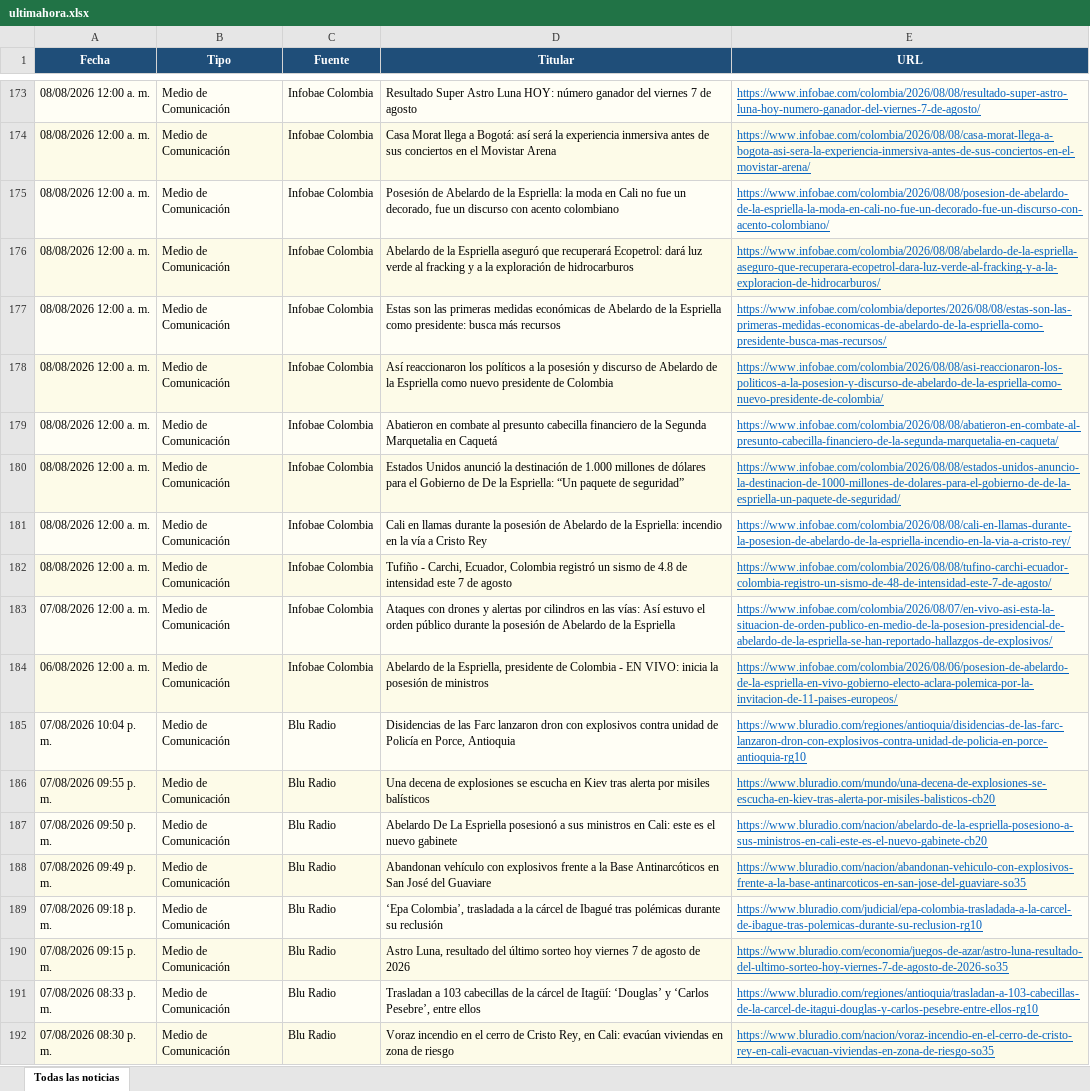
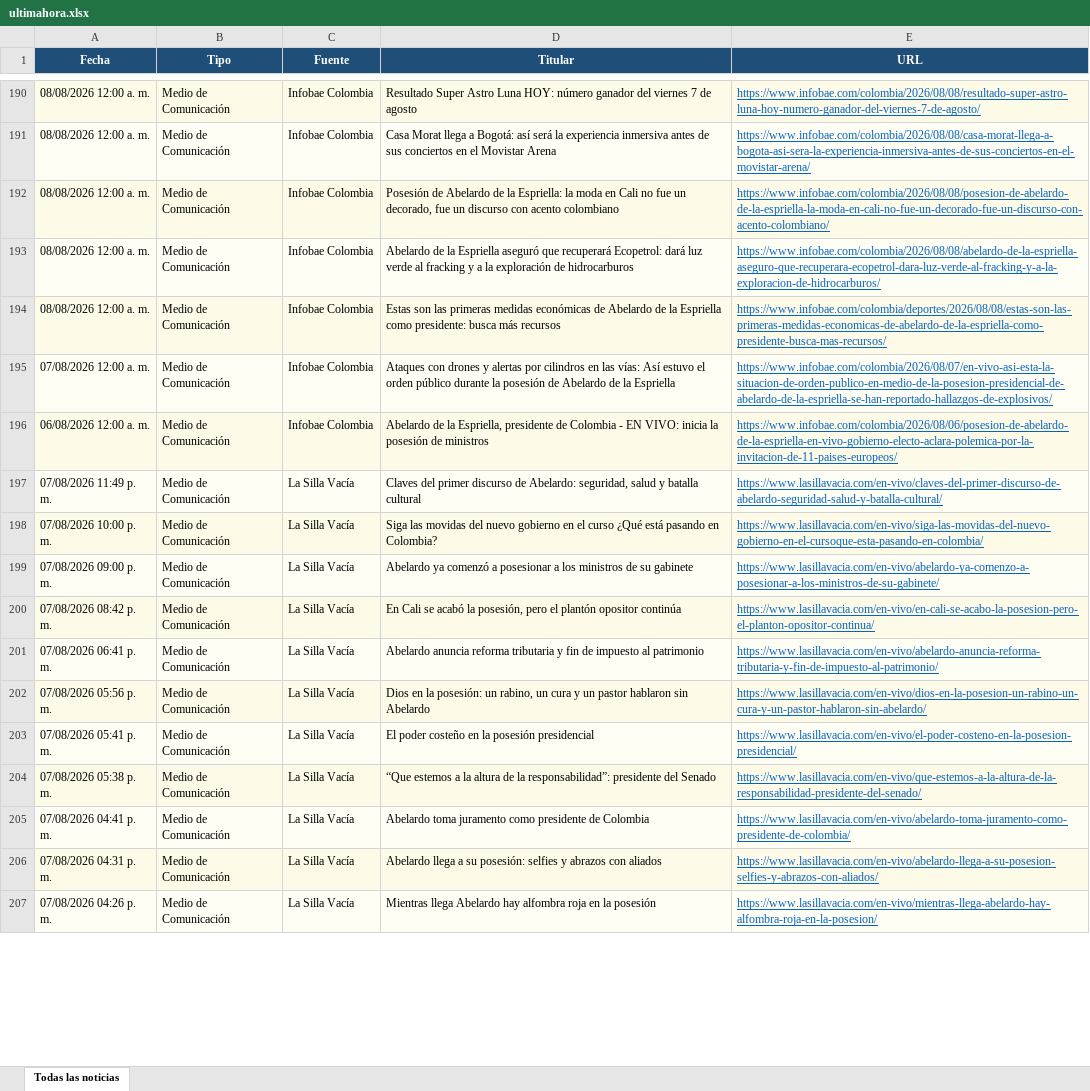
Before and after one commit to kevin961312/UltimaHora, an Excel workbook: docs/ultimahora.xlsx, sheet Todas las noticias, drawn as a sheet; only a part is shown, gaps mark what is left out; values as stored, in another font and other column widths than the file's, no borders; removed rows and columns are numbered as before the commit, all else as after; the diff covers the shown part only; the diff names each change by its address in the sheet, - before the commit and + after, or states it on an @@ line.

```diff
--- a/docs/ultimahora.xlsx (sheet Todas las noticias)
+++ b/docs/ultimahora.xlsx (sheet Todas las noticias)
-row 178: 08/08/2026 12:00 a. m. | Medio de Comunicación | Infobae Colombia | Así reaccionaron los políticos a la posesión y discurso de Abelardo de la Espriella como nuevo presidente de Colombia | https://www.infobae.com/colombia/2026/08/08/asi-reaccionaron-los-politicos-a-la-posesion-y-discurso-de-abelardo-de-la-espriella-como-nuevo-presidente-de-colombia/
-row 179: 08/08/2026 12:00 a. m. | Medio de Comunicación | Infobae Colombia | Abatieron en combate al presunto cabecilla financiero de la Segunda Marquetalia en Caquetá | https://www.infobae.com/colombia/2026/08/08/abatieron-en-combate-al-presunto-cabecilla-financiero-de-la-segunda-marquetalia-en-caqueta/
-row 180: 08/08/2026 12:00 a. m. | Medio de Comunicación | Infobae Colombia | Estados Unidos anunció la destinación de 1.000 millones de dólares para el Gobierno de De la Espriella: “Un paquete de seguridad” | https://www.infobae.com/colombia/2026/08/08/estados-unidos-anuncio-la-destinacion-de-1000-millones-de-dolares-para-el-gobierno-de-de-la-espriella-un-paquete-de-seguridad/
-row 181: 08/08/2026 12:00 a. m. | Medio de Comunicación | Infobae Colombia | Cali en llamas durante la posesión de Abelardo de la Espriella: incendio en la vía a Cristo Rey | https://www.infobae.com/colombia/2026/08/08/cali-en-llamas-durante-la-posesion-de-abelardo-de-la-espriella-incendio-en-la-via-a-cristo-rey/
-row 182: 08/08/2026 12:00 a. m. | Medio de Comunicación | Infobae Colombia | Tufiño - Carchi, Ecuador, Colombia registró un sismo de 4.8 de intensidad este 7 de agosto | https://www.infobae.com/colombia/2026/08/08/tufino-carchi-ecuador-colombia-registro-un-sismo-de-48-de-intensidad-este-7-de-agosto/
+row 197: 07/08/2026 11:49 p. m. | Medio de Comunicación | La Silla Vacía | Claves del primer discurso de Abelardo: seguridad, salud y batalla cultural | https://www.lasillavacia.com/en-vivo/claves-del-primer-discurso-de-abelardo-seguridad-salud-y-batalla-cultural/
-A198 (Fecha): 07/08/2026 10:04 p. m.
+A198 (Fecha): 07/08/2026 10:00 p. m.
-C198 (Fuente): Blu Radio
+C198 (Fuente): La Silla Vacía
-D198 (Titular): Disidencias de las Farc lanzaron dron con explosivos contra unidad de Policía en Porce, Antioquia
+D198 (Titular): Siga las movidas del nuevo gobierno en el curso ¿Qué está pasando en Colombia?
-E198 (URL): https://www.bluradio.com/regiones/antioquia/disidencias-de-las-farc-lanzaron-dron-con-explosivos-contra-unidad-de-policia-en-porce-antioquia-rg10
+E198 (URL): https://www.lasillavacia.com/en-vivo/siga-las-movidas-del-nuevo-gobierno-en-el-cursoque-esta-pasando-en-colombia/
@@ row 186 moved to row 79: 07/08/2026 09:55 p. m. @@
-A199 (Fecha): 07/08/2026 09:50 p. m.
+A199 (Fecha): 07/08/2026 09:00 p. m.
-C199 (Fuente): Blu Radio
+C199 (Fuente): La Silla Vacía
-D199 (Titular): Abelardo De La Espriella posesionó a sus ministros en Cali: este es el nuevo gabinete
+D199 (Titular): Abelardo ya comenzó a posesionar a los ministros de su gabinete
-E199 (URL): https://www.bluradio.com/nacion/abelardo-de-la-espriella-posesiono-a-sus-ministros-en-cali-este-es-el-nuevo-gabinete-cb20
+E199 (URL): https://www.lasillavacia.com/en-vivo/abelardo-ya-comenzo-a-posesionar-a-los-ministros-de-su-gabinete/
+row 200: 07/08/2026 08:42 p. m. | Medio de Comunicación | La Silla Vacía | En Cali se acabó la posesión, pero el plantón opositor continúa | https://www.lasillavacia.com/en-vivo/en-cali-se-acabo-la-posesion-pero-el-planton-opositor-continua/
+row 201: 07/08/2026 06:41 p. m. | Medio de Comunicación | La Silla Vacía | Abelardo anuncia reforma tributaria y fin de impuesto al patrimonio | https://www.lasillavacia.com/en-vivo/abelardo-anuncia-reforma-tributaria-y-fin-de-impuesto-al-patrimonio/
-A202 (Fecha): 07/08/2026 09:49 p. m.
+A202 (Fecha): 07/08/2026 05:56 p. m.
-C202 (Fuente): Blu Radio
+C202 (Fuente): La Silla Vacía
-D202 (Titular): Abandonan vehículo con explosivos frente a la Base Antinarcóticos en San José del Guaviare
+D202 (Titular): Dios en la posesión: un rabino, un cura y un pastor hablaron sin Abelardo
-E202 (URL): https://www.bluradio.com/nacion/abandonan-vehiculo-con-explosivos-frente-a-la-base-antinarcoticos-en-san-jose-del-guaviare-so35
+E202 (URL): https://www.lasillavacia.com/en-vivo/dios-en-la-posesion-un-rabino-un-cura-y-un-pastor-hablaron-sin-abelardo/
@@ row 189 moved to row 82: 07/08/2026 09:18 p. m. @@
@@ row 190 moved to row 83: 07/08/2026 09:15 p. m. @@
+row 203: 07/08/2026 05:41 p. m. | Medio de Comunicación | La Silla Vacía | El poder costeño en la posesión presidencial | https://www.lasillavacia.com/en-vivo/el-poder-costeno-en-la-posesion-presidencial/
-A204 (Fecha): 07/08/2026 08:33 p. m.
+A204 (Fecha): 07/08/2026 05:38 p. m.
-C204 (Fuente): Blu Radio
+C204 (Fuente): La Silla Vacía
-D204 (Titular): Trasladan a 103 cabecillas de la cárcel de Itagüí: ‘Douglas’ y ‘Carlos Pesebre’, entre ellos
+D204 (Titular): “Que estemos a la altura de la responsabilidad”: presidente del Senado
-E204 (URL): https://www.bluradio.com/regiones/antioquia/trasladan-a-103-cabecillas-de-la-carcel-de-itagui-douglas-y-carlos-pesebre-entre-ellos-rg10
+E204 (URL): https://www.lasillavacia.com/en-vivo/que-estemos-a-la-altura-de-la-responsabilidad-presidente-del-senado/
@@ row 192 moved to row 85: 07/08/2026 08:30 p. m. @@
+row 205: 07/08/2026 04:41 p. m. | Medio de Comunicación | La Silla Vacía | Abelardo toma juramento como presidente de Colombia | https://www.lasillavacia.com/en-vivo/abelardo-toma-juramento-como-presidente-de-colombia/
+row 206: 07/08/2026 04:31 p. m. | Medio de Comunicación | La Silla Vacía | Abelardo llega a su posesión: selfies y abrazos con aliados | https://www.lasillavacia.com/en-vivo/abelardo-llega-a-su-posesion-selfies-y-abrazos-con-aliados/
+row 207: 07/08/2026 04:26 p. m. | Medio de Comunicación | La Silla Vacía | Mientras llega Abelardo hay alfombra roja en la posesión | https://www.lasillavacia.com/en-vivo/mientras-llega-abelardo-hay-alfombra-roja-en-la-posesion/
```
Also changed, not shown: 31 added rows, 13 removed rows, 50 moved rows and 34 edited cells elsewhere in this sheet, 1 other file.
